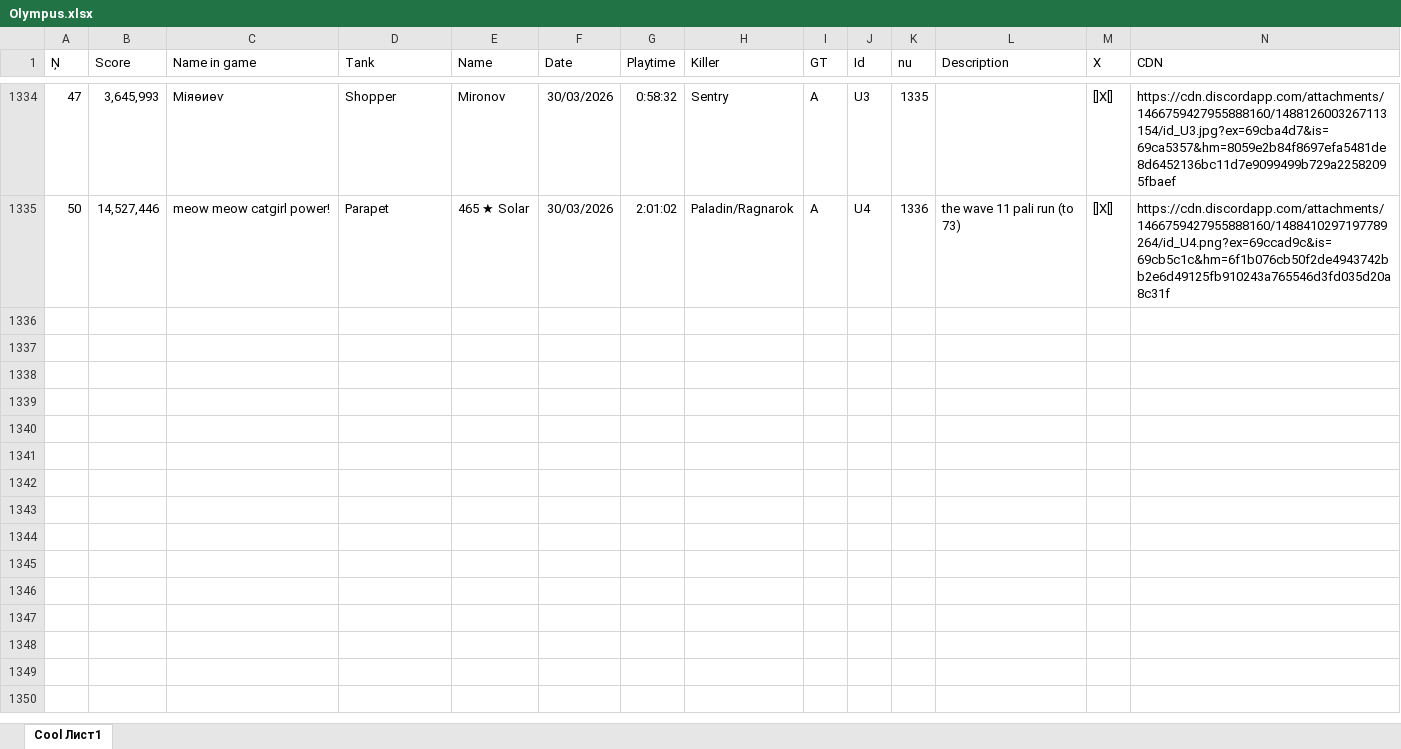
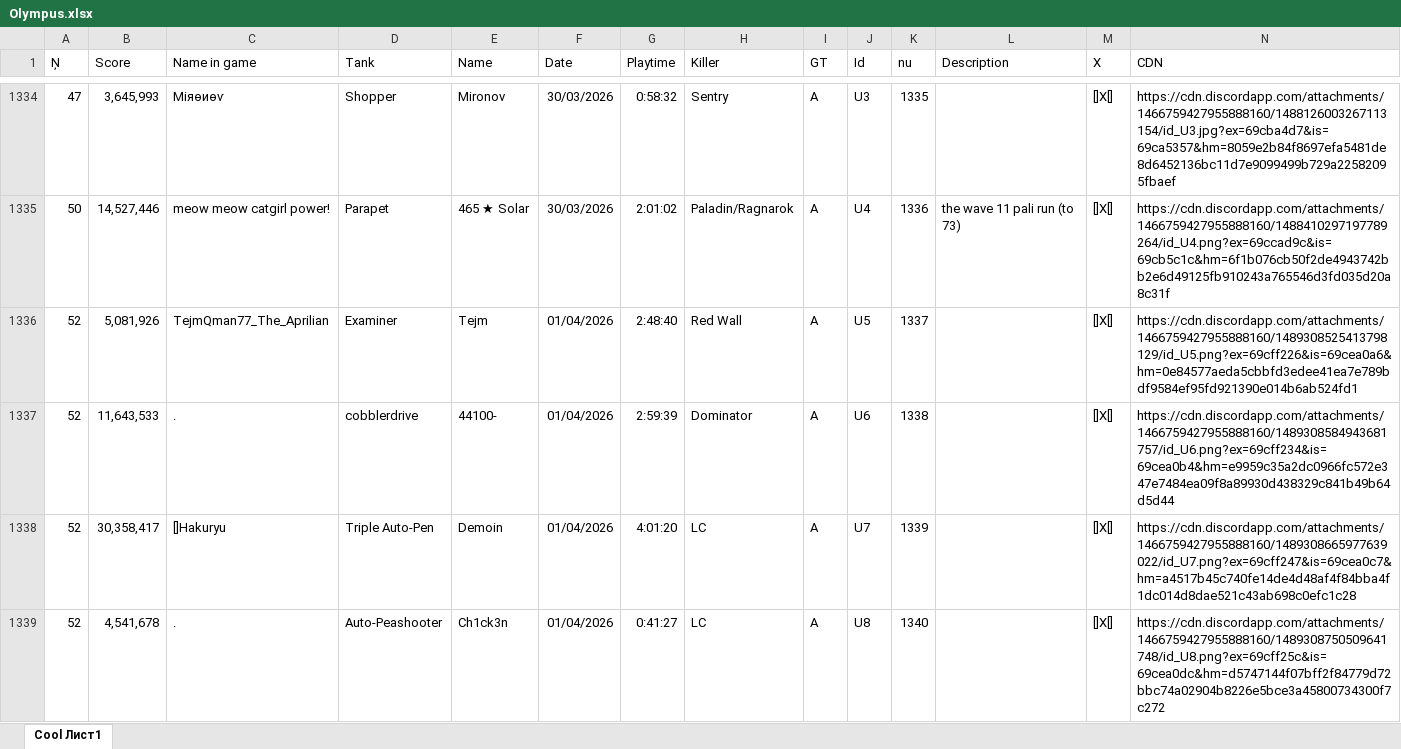
Before and after one commit to Tejmq/OlympusBot, an Excel workbook: data/Olympus.xlsx, sheet Cool Лист1, drawn as a sheet; only a part is shown, gaps mark what is left out; values as stored, in another font and other column widths than the file's, no borders; the diff covers the shown part only; the diff names each change by its address in the sheet, - before the commit and + after, or states it on an @@ line.

Commit message:
Add files via upload

```diff
--- a/data/Olympus.xlsx (sheet Cool Лист1)
+++ b/data/Olympus.xlsx (sheet Cool Лист1)
+row 1336: 52 | 5,081,926 | TejmQman77_The_Aprilian | Examiner | Tejm | 01/04/2026 | 2:48:40 | Red Wall | A | U5 | 1337 |  | []X[] | https://cdn.discordapp.com/attachments/1466759427955888160/1489308525413798129/id_U5.png?ex=69cff226&is=69cea0a6&hm=0e84577aeda5cbbfd3edee41ea7e789bdf9584ef95fd921390e014b6ab524fd1
+row 1337: 52 | 11,643,533 | . | cobblerdrive | 44100- | 01/04/2026 | 2:59:39 | Dominator | A | U6 | 1338 |  | []X[] | https://cdn.discordapp.com/attachments/1466759427955888160/1489308584943681757/id_U6.png?ex=69cff234&is=69cea0b4&hm=e9959c35a2dc0966fc572e347e7484ea09f8a89930d438329c841b49b64d5d44
+row 1338: 52 | 30,358,417 | []Hakuryu | Triple Auto-Pen | Demoin | 01/04/2026 | 4:01:20 | LC | A | U7 | 1339 |  | []X[] | https://cdn.discordapp.com/attachments/1466759427955888160/1489308665977639022/id_U7.png?ex=69cff247&is=69cea0c7&hm=a4517b45c740fe14de4d48af4f84bba4f1dc014d8dae521c43ab698c0efc1c28
+row 1339: 52 | 4,541,678 | . | Auto-Peashooter | Ch1ck3n | 01/04/2026 | 0:41:27 | LC | A | U8 | 1340 |  | []X[] | https://cdn.discordapp.com/attachments/1466759427955888160/1489308750509641748/id_U8.png?ex=69cff25c&is=69cea0dc&hm=d5747144f07bff2f84779d72bbc74a02904b8226e5bce3a45800734300f7c272
```
Also changed, not shown: 4 added rows and 1 edited cell elsewhere in this sheet.
